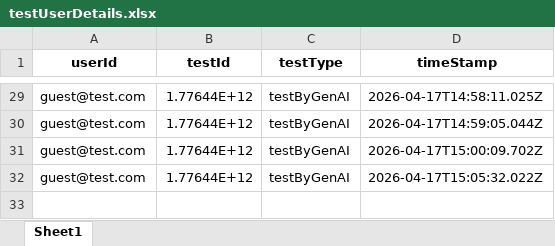
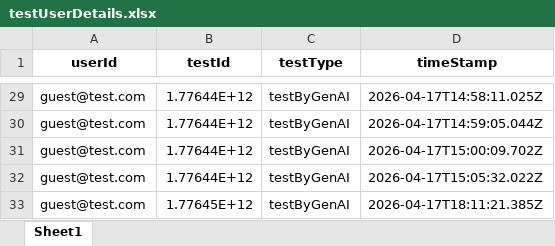
Before and after one commit to Aman-Agnihotri36/dsa_ml_back, an Excel workbook: db/testUserDetails.xlsx, sheet Sheet1, drawn as a sheet; only a part is shown, gaps mark what is left out; values as stored, in another font and other column widths than the file's, no borders; the diff names each change by its address in the sheet, - before the commit and + after, or states it on an @@ line.

```diff
--- a/db/testUserDetails.xlsx (sheet Sheet1)
+++ b/db/testUserDetails.xlsx (sheet Sheet1)
+row 33: guest@test.com | 1.77645E+12 | testByGenAI | 2026-04-17T18:11:21.385Z
```
Also changed, not shown: db/questionDetails.xlsx, db/testDetails.xlsx, 3 other files.
